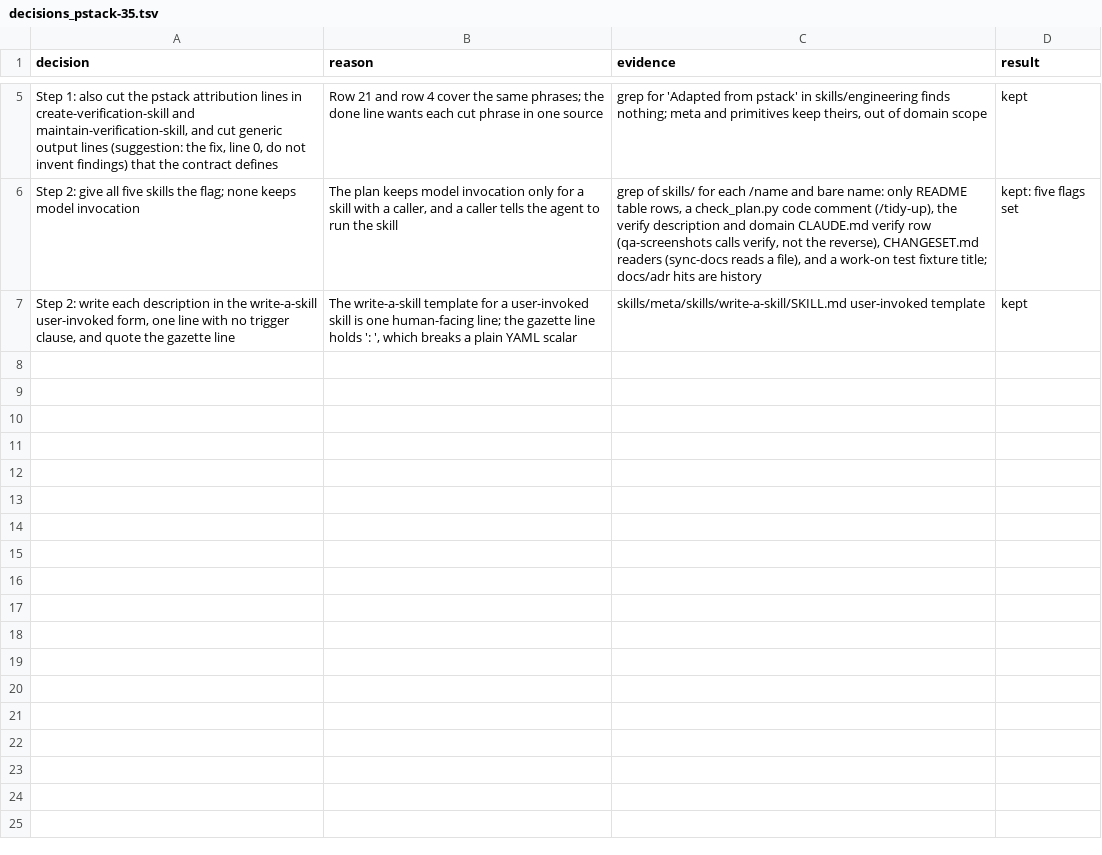
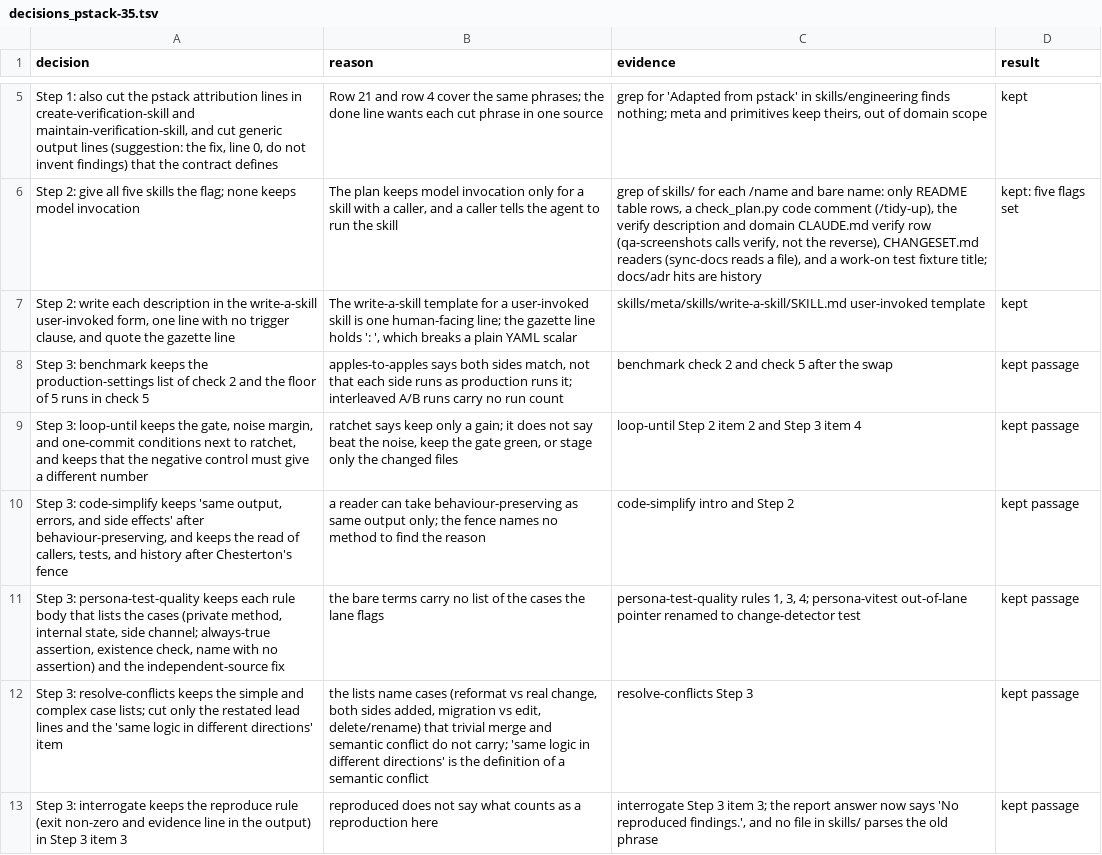
Before and after one commit to xxKeefer/skills, a TSV file: .ai/decisions_pstack-35.tsv, drawn as a sheet; only a part is shown, gaps mark what is left out; the diff names each change by its address in the sheet, - before the commit and + after, or states it on an @@ line.

Commit message:
docs(ai): mark step 3 done

```diff
--- a/.ai/decisions_pstack-35.tsv
+++ b/.ai/decisions_pstack-35.tsv
+row 8: Step 3: benchmark keeps the production-settings list of check 2 and the floor of 5 runs in check 5 | apples-to-apples says both sides match, not that each side runs as production runs it; interleaved A/B runs carry no run count | benchmark check 2 and check 5 after the swap | kept passage
+row 9: Step 3: loop-until keeps the gate, noise margin, and one-commit conditions next to ratchet, and keeps that the negative control must give a different number | ratchet says keep only a gain; it does not say beat the noise, keep the gate green, or stage only the changed files | loop-until Step 2 item 2 and Step 3 item 4 | kept passage
+row 10: Step 3: code-simplify keeps 'same output, errors, and side effects' after behaviour-preserving, and keeps the read of callers, tests, and history after Chesterton's fence | a reader can take behaviour-preserving as same output only; the fence names no method to find the reason | code-simplify intro and Step 2 | kept passage
+row 11: Step 3: persona-test-quality keeps each rule body that lists the cases (private method, internal state, side channel; always-true assertion, existence check, name with no assertion) and the independent-source fix | the bare terms carry no list of the cases the lane flags | persona-test-quality rules 1, 3, 4; persona-vitest out-of-lane pointer renamed to change-detector test | kept passage
+row 12: Step 3: resolve-conflicts keeps the simple and complex case lists; cut only the restated lead lines and the 'same logic in different directions' item | the lists name cases (reformat vs real change, both sides added, migration vs edit, delete/rename) that trivial merge and semantic conflict do not carry; 'same logic in different directions' is the definition of a semantic conflict | resolve-conflicts Step 3 | kept passage
+row 13: Step 3: interrogate keeps the reproduce rule (exit non-zero and evidence line in the output) in Step 3 item 3 | reproduced does not say what counts as a reproduction here | interrogate Step 3 item 3; the report answer now says 'No reproduced findings.', and no file in skills/ parses the old phrase | kept passage
```
Also changed, not shown: 1 other file.
